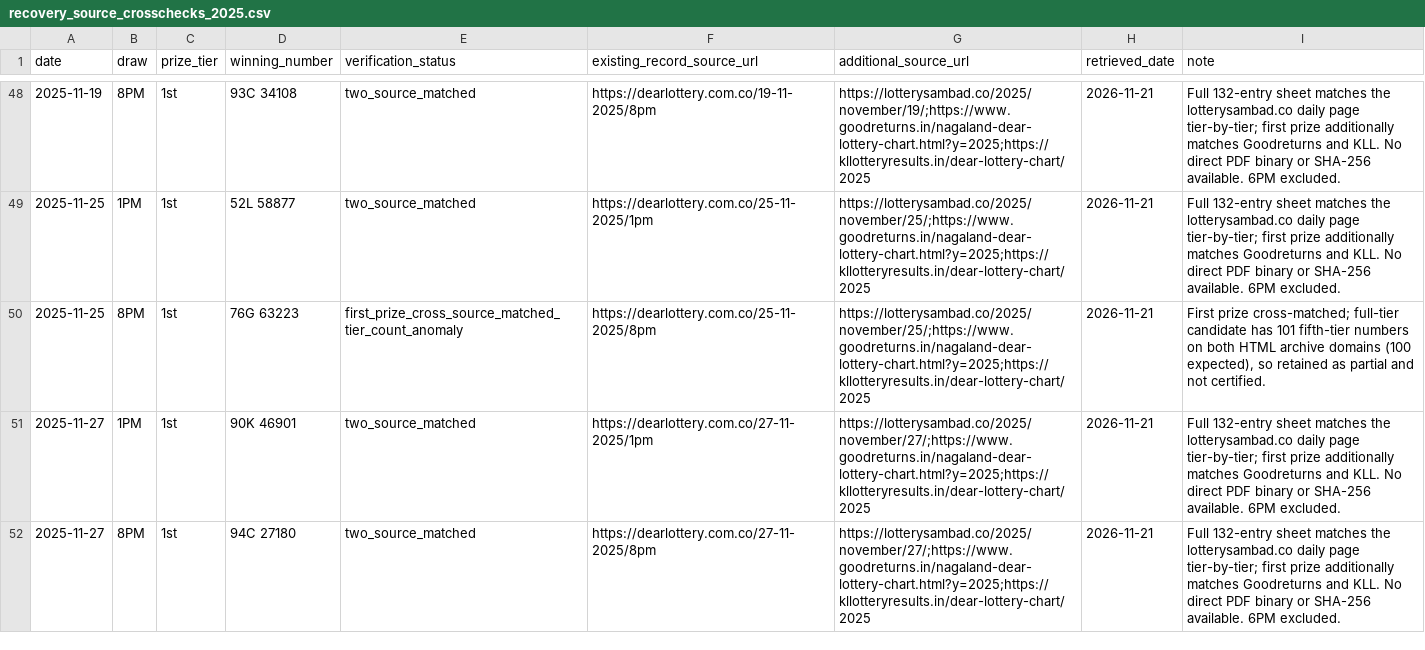
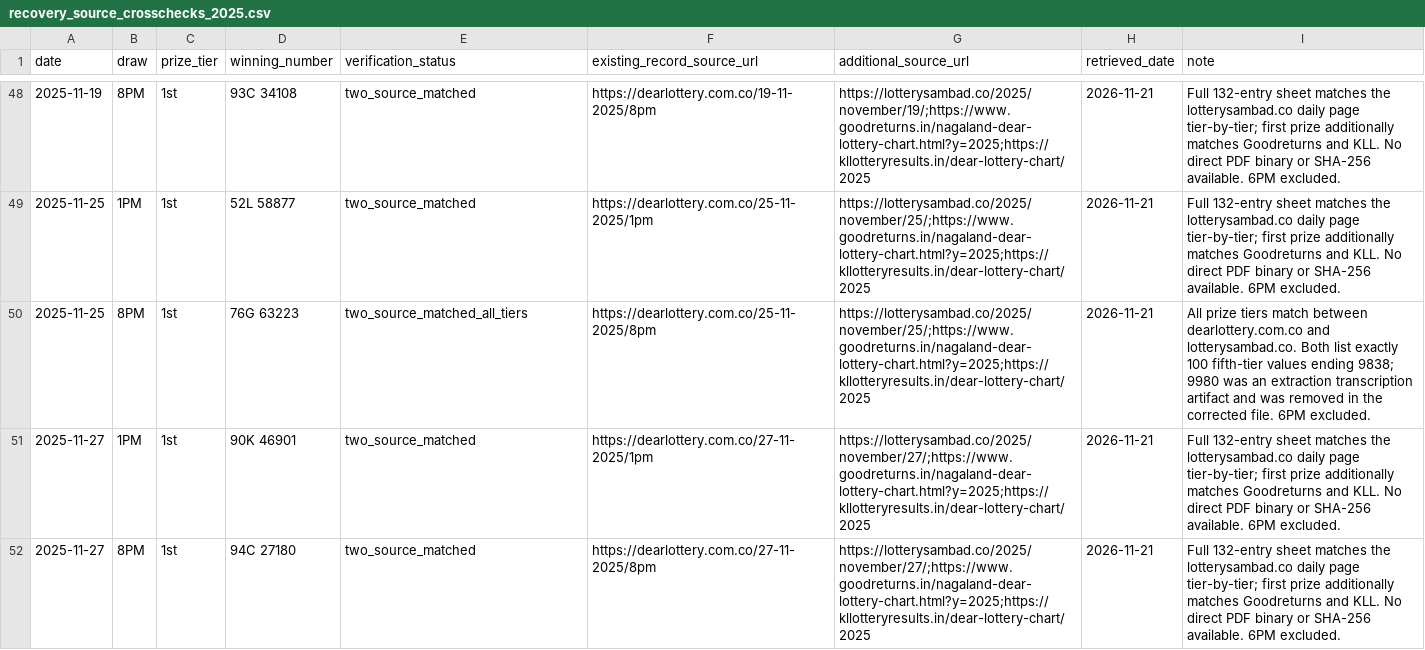
Before and after one commit to amar0612/dear-draw-cloud-monitor, a CSV file: data/recovery_source_crosschecks_2025.csv, drawn as a sheet; only a part is shown, gaps mark what is left out.

Commit message:
Mark Nov 25 8PM full-tier cross-check resolved

```diff
--- a/data/recovery_source_crosschecks_2025.csv
+++ b/data/recovery_source_crosschecks_2025.csv
@@ -49,3 +49,3 @@ date,draw,prize_tier,winning_number,verification_status,existing_record_source_u
 "2025-11-25","1PM","1st","52L 58877","two_source_matched","https://dearlottery.com.co/25-11-2025/1pm","https://lotterysambad.co/2025/november/25/;https://www.goodreturns.in/nagaland-dear-lottery-chart.html?y=2025;https://kllotteryresults.in/dear-lottery-chart/2025","2026-11-21","Full 132-entry sheet matches the lotterysambad.co daily page tier-by-tier; first prize additionally matches Goodreturns and KLL. No direct PDF binary or SHA-256 available. 6PM excluded."
-"2025-11-25","8PM","1st","76G 63223","first_prize_cross_source_matched_tier_count_anomaly","https://dearlottery.com.co/25-11-2025/8pm","https://lotterysambad.co/2025/november/25/;https://www.goodreturns.in/nagaland-dear-lottery-chart.html?y=2025;https://kllotteryresults.in/dear-lottery-chart/2025","2026-11-21","First prize cross-matched; full-tier candidate has 101 fifth-tier numbers on both HTML archive domains (100 expected), so retained as partial and not certified."
+"2025-11-25","8PM","1st","76G 63223","two_source_matched_all_tiers","https://dearlottery.com.co/25-11-2025/8pm","https://lotterysambad.co/2025/november/25/;https://www.goodreturns.in/nagaland-dear-lottery-chart.html?y=2025;https://kllotteryresults.in/dear-lottery-chart/2025","2026-11-21","All prize tiers match between dearlottery.com.co and lotterysambad.co. Both list exactly 100 fifth-tier values ending 9838; 9980 was an extraction transcription artifact and was removed in the corrected file. 6PM excluded."
 "2025-11-27","1PM","1st","90K 46901","two_source_matched","https://dearlottery.com.co/27-11-2025/1pm","https://lotterysambad.co/2025/november/27/;https://www.goodreturns.in/nagaland-dear-lottery-chart.html?y=2025;https://kllotteryresults.in/dear-lottery-chart/2025","2026-11-21","Full 132-entry sheet matches the lotterysambad.co daily page tier-by-tier; first prize additionally matches Goodreturns and KLL. No direct PDF binary or SHA-256 available. 6PM excluded."
```
